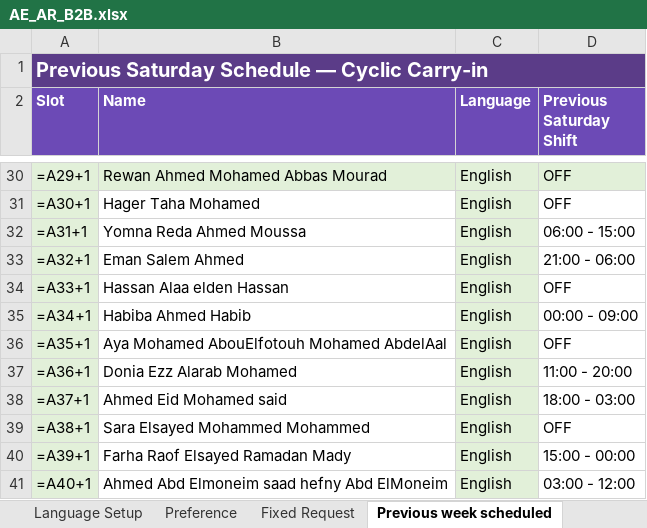
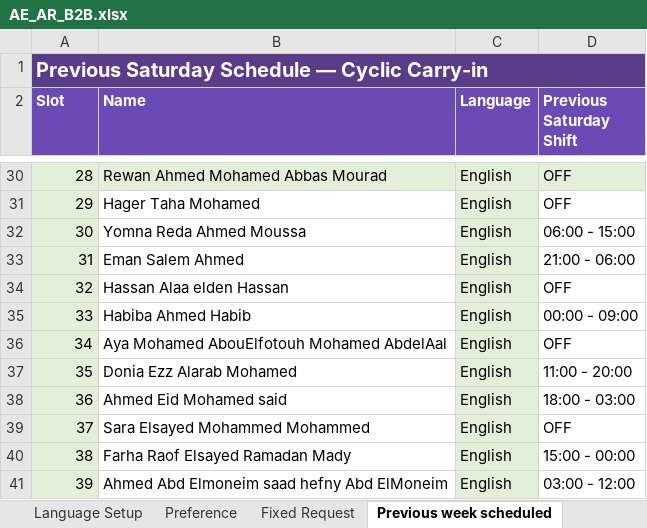
Before and after one commit to omarmokhtar994-lgtm/Default, an Excel workbook: packages/rc9_2_2_production/inputs/AE_AR_B2B.xlsx, sheet Previous week scheduled, drawn as a sheet; only a part is shown, gaps mark what is left out; values as stored, in another font and other column widths than the file's, no borders; formulas without a stored value are shown as written; the diff covers the shown part only; the diff names each change by its address in the sheet, - before the commit and + after, or states it on an @@ line.

```diff
--- a/packages/rc9_2_2_production/inputs/AE_AR_B2B.xlsx (sheet Previous week scheduled)
+++ b/packages/rc9_2_2_production/inputs/AE_AR_B2B.xlsx (sheet Previous week scheduled)
-A30 (Slot): =A29+1
+A30 (Slot): 28
-A31 (Slot): =A30+1
+A31 (Slot): 29
-A32 (Slot): =A31+1
+A32 (Slot): 30
-A33 (Slot): =A32+1
+A33 (Slot): 31
-A34 (Slot): =A33+1
+A34 (Slot): 32
-A35 (Slot): =A34+1
+A35 (Slot): 33
-A36 (Slot): =A35+1
+A36 (Slot): 34
-A37 (Slot): =A36+1
+A37 (Slot): 35
-A38 (Slot): =A37+1
+A38 (Slot): 36
-A39 (Slot): =A38+1
+A39 (Slot): 37
-A40 (Slot): =A39+1
+A40 (Slot): 38
-A41 (Slot): =A40+1
+A41 (Slot): 39
```
Also changed, not shown: 26 edited cells elsewhere in this sheet, sheet Instructions, sheet Input Checks, sheet Engine Defaults, sheet Schedule, other sheet tabs, packages/rc9_2_2_production/inputs/Cricut_Chat_RC9_1_READY_SKELETON.xlsx, packages/rc9_2_2_production/inputs/Cricut_Voice_RC9_1_READY_SKELETON.xlsx, 5 other files.
